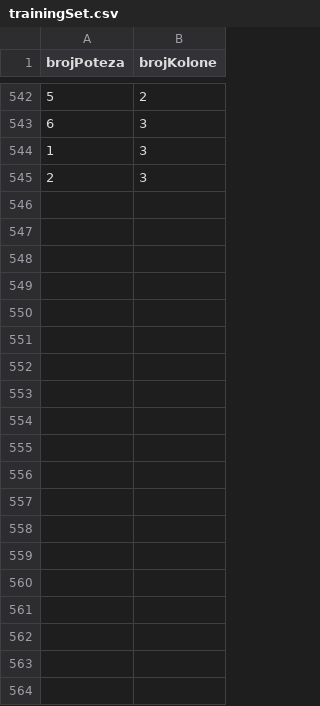
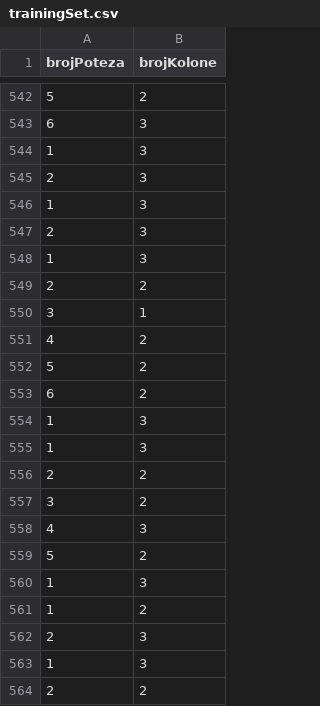
Before and after one commit to vlaksi/Connect-Four, a CSV file: trainingSet.csv, drawn as a sheet; only a part is shown, gaps mark what is left out; the diff covers the shown part only; the diff names each change by its address in the sheet, - before the commit and + after, or states it on an @@ line.

```diff
--- a/trainingSet.csv
+++ b/trainingSet.csv
+row 546: 1 | 3
+row 547: 2 | 3
+row 548: 1 | 3
+row 549: 2 | 2
+row 550: 3 | 1
+row 551: 4 | 2
+row 552: 5 | 2
+row 553: 6 | 2
+row 554: 1 | 3
+row 555: 1 | 3
+row 556: 2 | 2
+row 557: 3 | 2
+row 558: 4 | 3
+row 559: 5 | 2
+row 560: 1 | 3
+row 561: 1 | 2
+row 562: 2 | 3
+row 563: 1 | 3
+row 564: 2 | 2
```
Also changed, not shown: 12 added rows elsewhere in this file, 13 other files.
